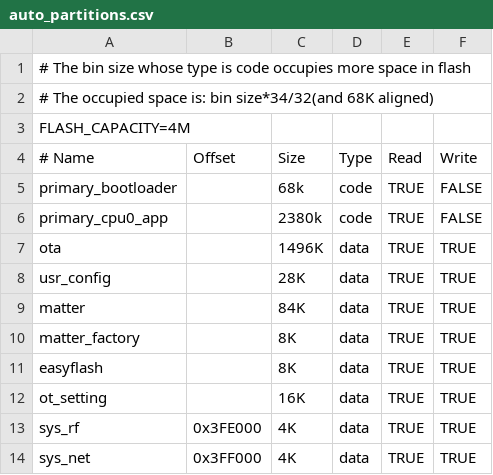
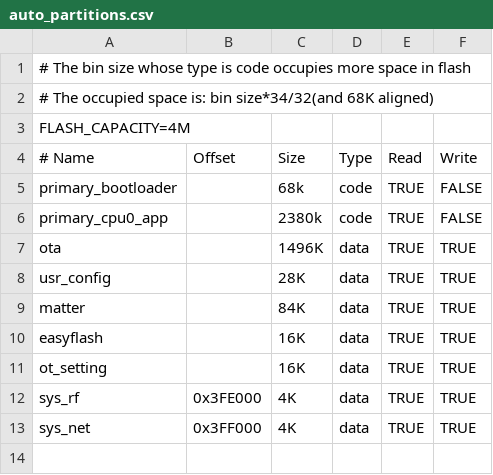
Before and after one commit to dragonxiaoex/bk7239, a CSV file: build_tool/config/bk7239n/auto_partitions.csv, drawn as a sheet.

```diff
--- a/build_tool/config/bk7239n/auto_partitions.csv
+++ b/build_tool/config/bk7239n/auto_partitions.csv
@@ -9,4 +9,3 @@ usr_config,,28K,data,TRUE,TRUE
 matter,,84K,data,TRUE,TRUE
-matter_factory,,8K,data,TRUE,TRUE
-easyflash,,8K,data,TRUE,TRUE
+easyflash,,16K,data,TRUE,TRUE
 ot_setting,,16K,data,TRUE,TRUE
```
Also changed, not shown: 6 other files.
